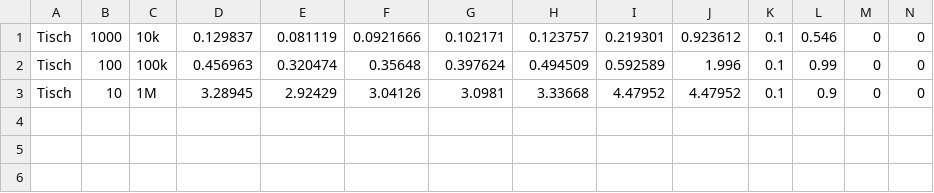
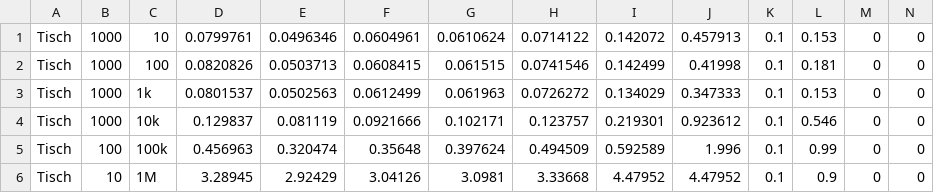
Before and after one commit to HerrmannIV/adhoc_package, a CSV file: m1.csv, drawn as a sheet.

Commit message:
DATA-Messungen auf Tisch zusammengefügt

```diff
--- a/m1.csv
+++ b/m1.csv
@@ -1 +1,4 @@
+Tisch;1000;10;0.0799761;0.0496346;0.0604961;0.0610624;0.0714122;0.142072;0.457913;0.1;0.153;0;0;
+Tisch;1000;100;0.0820826;0.0503713;0.0608415;0.061515;0.0741546;0.142499;0.41998;0.1;0.181;0;0;
+Tisch;1000;1k;0.0801537;0.0502563;0.0612499;0.061963;0.0726272;0.134029;0.347333;0.1;0.153;0;0;
 Tisch;1000;10k;0.129837;0.081119;0.0921666;0.102171;0.123757;0.219301;0.923612;0.1;0.546;0;0;
```
